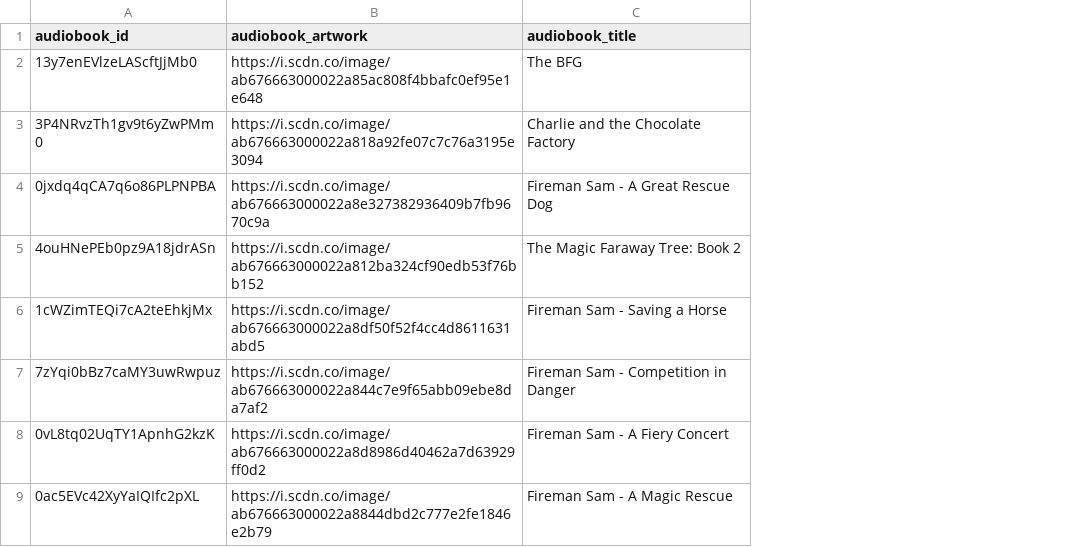
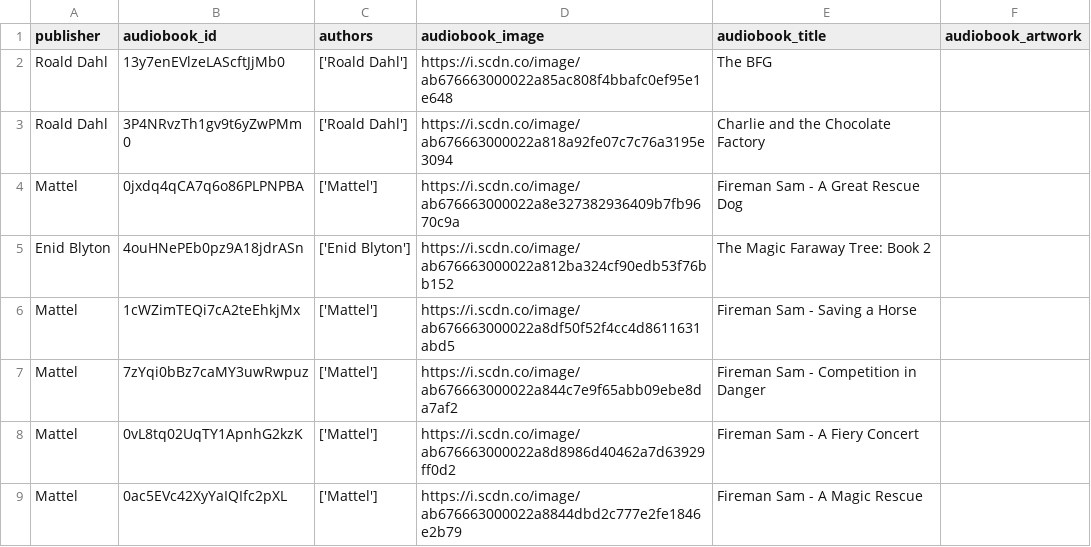
Before and after one commit to Teqfish/spotify_regifted_cn, a CSV file: datasets/enrichment/metadata/info_audiobook.csv, drawn as a sheet; only a part is shown; addresses are those after the commit; the diff names each change by its address in the sheet, - before the commit and + after, or states it on an @@ line.

```diff
--- a/datasets/enrichment/metadata/info_audiobook.csv
+++ b/datasets/enrichment/metadata/info_audiobook.csv
+column A (publisher), rows 2-9: Roald Dahl | Roald Dahl | Mattel | Enid Blyton | Mattel | Mattel | Mattel | Mattel
+column C (authors), rows 2-9: ['Roald Dahl'] | ['Roald Dahl'] | ['Mattel'] | ['Enid Blyton'] | ['Mattel'] | ['Mattel'] | ['Mattel'] | ['Mattel']
+column F (audiobook_artwork), empty
-D1: audiobook_artwork
+D1: audiobook_image
```
Also changed, not shown: datasets/enrichment/metadata/info_show.csv, 34 other files.
